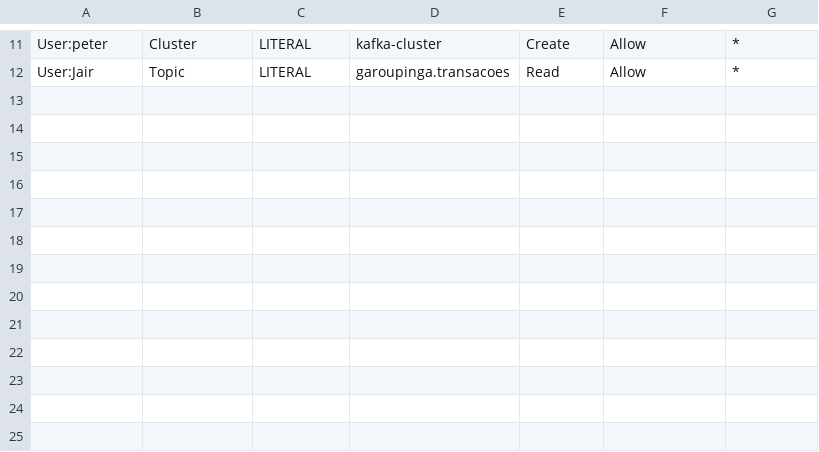
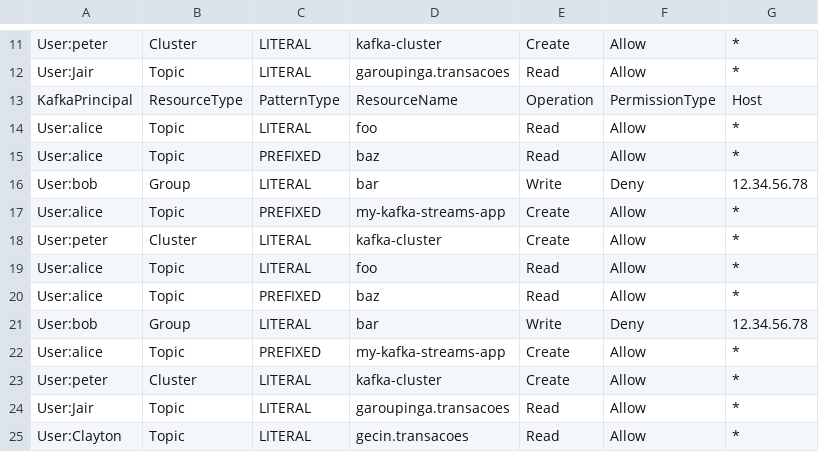
Before and after one commit to ggrcha/kafka-acl, a CSV file: kafka-acls.csv, drawn as a sheet; only a part is shown, gaps mark what is left out; the diff names each change by its address in the sheet, - before the commit and + after, or states it on an @@ line.

Commit message:
updates

```diff
--- a/kafka-acls.csv
+++ b/kafka-acls.csv
+row 13: KafkaPrincipal | ResourceType | PatternType | ResourceName | Operation | PermissionType | Host
+row 14: User:alice | Topic | LITERAL | foo | Read | Allow | *
+row 15: User:alice | Topic | PREFIXED | baz | Read | Allow | *
+row 16: User:bob | Group | LITERAL | bar | Write | Deny | 12.34.56.78
+row 17: User:alice | Topic | PREFIXED | my-kafka-streams-app | Create | Allow | *
+row 18: User:peter | Cluster | LITERAL | kafka-cluster | Create | Allow | *
+row 19: User:alice | Topic | LITERAL | foo | Read | Allow | *
+row 20: User:alice | Topic | PREFIXED | baz | Read | Allow | *
+row 21: User:bob | Group | LITERAL | bar | Write | Deny | 12.34.56.78
+row 22: User:alice | Topic | PREFIXED | my-kafka-streams-app | Create | Allow | *
+row 23: User:peter | Cluster | LITERAL | kafka-cluster | Create | Allow | *
+row 24: User:Jair | Topic | LITERAL | garoupinga.transacoes | Read | Allow | *
+row 25: User:Clayton | Topic | LITERAL | gecin.transacoes | Read | Allow | *
```
